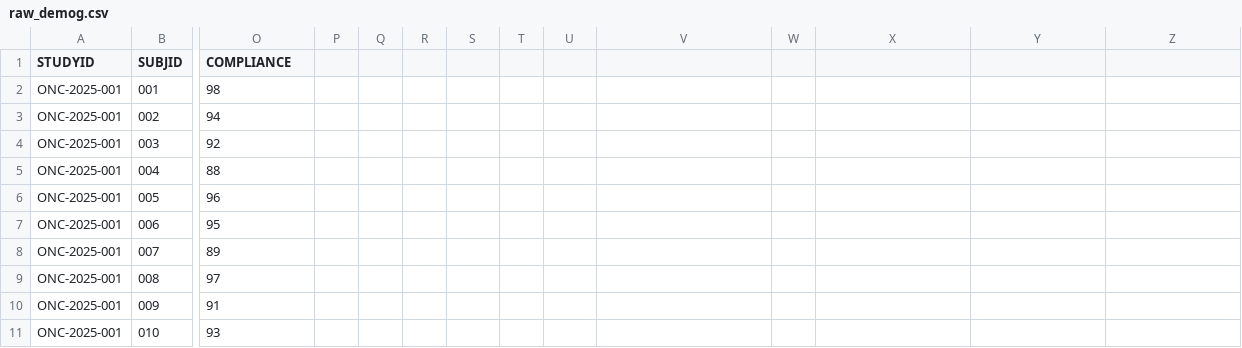
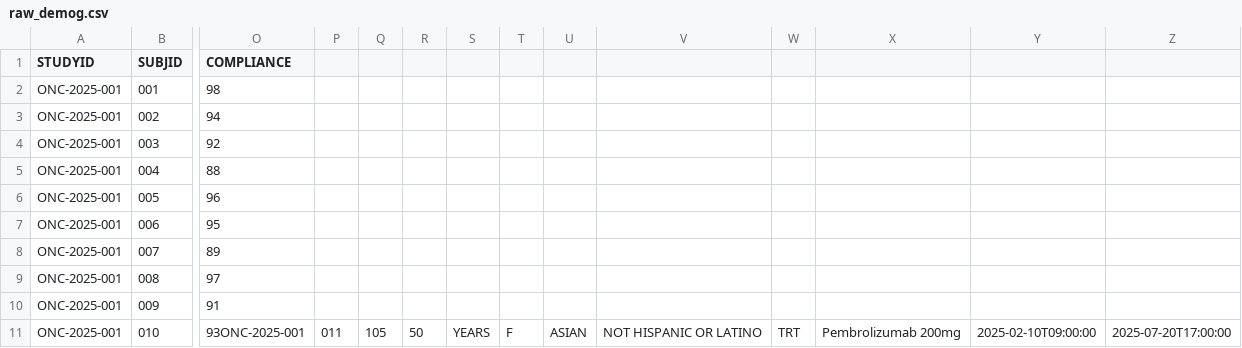
Before and after one commit to NarasimhaMachineni/clinical-ai-agent, a CSV file: data_inbox/raw_demog.csv, drawn as a sheet; only a part is shown, gaps mark what is left out; the diff covers the shown part only; the diff names each change by its address in the sheet, - before the commit and + after, or states it on an @@ line.

```diff
--- a/data_inbox/raw_demog.csv
+++ b/data_inbox/raw_demog.csv
-O11 (COMPLIANCE): 93
+O11 (COMPLIANCE): 93ONC-2025-001
-P11: (empty)
+P11: 011
-Q11: (empty)
+Q11: 105
-R11: (empty)
+R11: 50
-S11: (empty)
+S11: YEARS
-T11: (empty)
+T11: F
-U11: (empty)
+U11: ASIAN
-V11: (empty)
+V11: NOT HISPANIC OR LATINO
-W11: (empty)
+W11: TRT
-X11: (empty)
+X11: Pembrolizumab 200mg
-Y11: (empty)
+Y11: 2025-02-10T09:00:00
-Z11: (empty)
+Z11: 2025-07-20T17:00:00
```
Also changed, not shown: 3 edited cells elsewhere in this file, submission_package/adam/adae.csv, submission_package/adam/adsl.csv, 8 other files.
